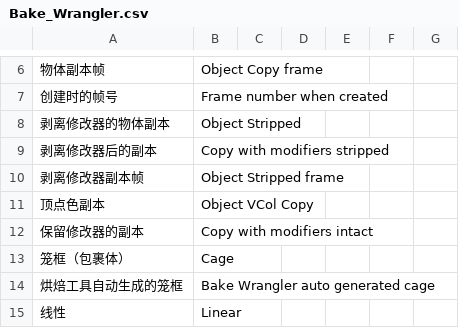
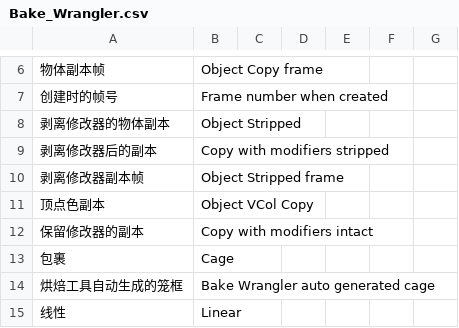
Before and after one commit to QU-KK/QKK_Plugin, a CSV file: BlenderPlugin/Blender_Script/08-翻译/addons/汉化翻译/user_files/Bake_Wrangler.csv, drawn as a sheet; only a part is shown, gaps mark what is left out; the diff names each change by its address in the sheet, - before the commit and + after, or states it on an @@ line.

```diff
--- a/BlenderPlugin/Blender_Script/08-翻译/addons/汉化翻译/user_files/Bake_Wrangler.csv
+++ b/BlenderPlugin/Blender_Script/08-翻译/addons/汉化翻译/user_files/Bake_Wrangler.csv
-A13: 笼框（包裹体）
+A13: 包裹
```
Also changed, not shown: 3 other files.
